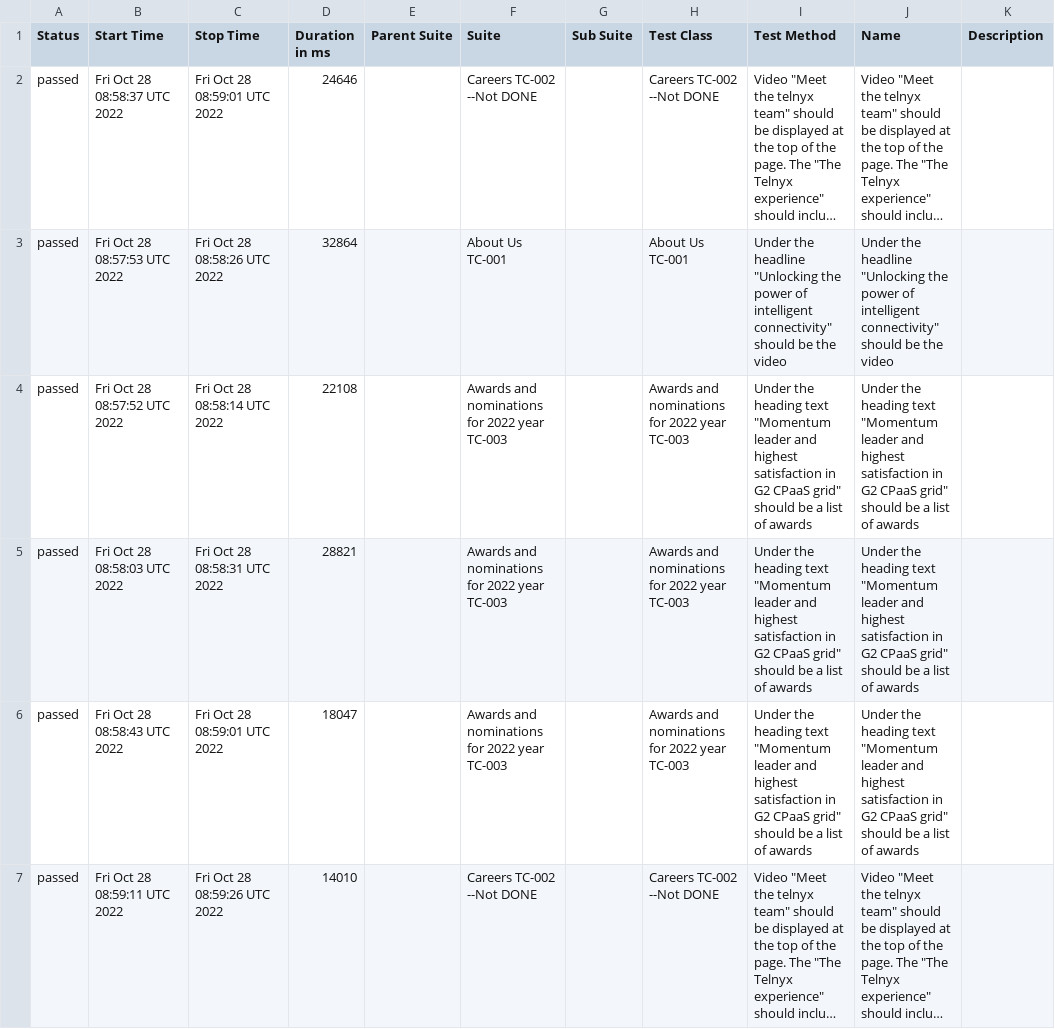
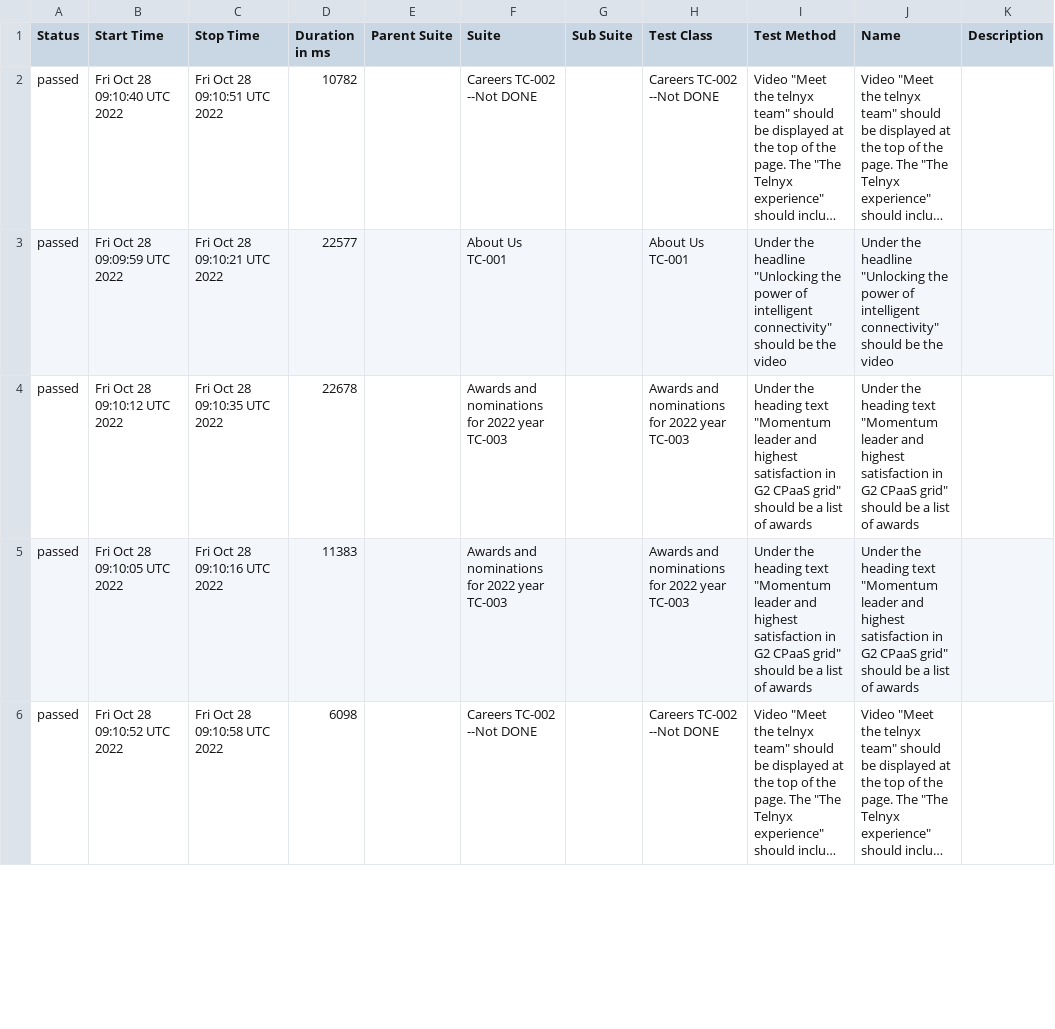
Before and after one commit to koddaks/webdriverio_docker_compose_ghAction, a CSV file: data/suites.csv, drawn as a sheet; only a part is shown; long unchanged cells end in …; removed rows and columns are numbered as before the commit, all else as after; the diff covers the shown part only; the diff names each change by its address in the sheet, - before the commit and + after, or states it on an @@ line.

```diff
--- a/data/suites.csv
+++ b/data/suites.csv
-B2 (Start Time): Fri Oct 28 08:58:37 UTC 2022
+B2 (Start Time): Fri Oct 28 09:10:40 UTC 2022
-C2 (Stop Time): Fri Oct 28 08:59:01 UTC 2022
+C2 (Stop Time): Fri Oct 28 09:10:51 UTC 2022
-D2 (Duration in ms): 24646
+D2 (Duration in ms): 10782
-B3 (Start Time): Fri Oct 28 08:57:53 UTC 2022
+B3 (Start Time): Fri Oct 28 09:09:59 UTC 2022
-C3 (Stop Time): Fri Oct 28 08:58:26 UTC 2022
+C3 (Stop Time): Fri Oct 28 09:10:21 UTC 2022
-D3 (Duration in ms): 32864
+D3 (Duration in ms): 22577
-row 4: passed | Fri Oct 28 08:57:52 UTC 2022 | Fri Oct 28 08:58:14 UTC 2022 | 22108 |  | Awards and nominations for 2022 year TC-003 |  | Awards and nominations for 2022 year TC-003 | Under the heading text "Momentum leader and highest satisfaction in G2 CPaaS grid" should be a list of awards | Under the heading text "Momentum leader and highest satisfaction in G2 CPaaS grid" should be a list of awards
-B4 (Start Time): Fri Oct 28 08:58:03 UTC 2022
+B4 (Start Time): Fri Oct 28 09:10:12 UTC 2022
-C4 (Stop Time): Fri Oct 28 08:58:31 UTC 2022
+C4 (Stop Time): Fri Oct 28 09:10:35 UTC 2022
-D4 (Duration in ms): 28821
+D4 (Duration in ms): 22678
-B5 (Start Time): Fri Oct 28 08:58:43 UTC 2022
+B5 (Start Time): Fri Oct 28 09:10:05 UTC 2022
-C5 (Stop Time): Fri Oct 28 08:59:01 UTC 2022
+C5 (Stop Time): Fri Oct 28 09:10:16 UTC 2022
-D5 (Duration in ms): 18047
+D5 (Duration in ms): 11383
-B6 (Start Time): Fri Oct 28 08:59:11 UTC 2022
+B6 (Start Time): Fri Oct 28 09:10:52 UTC 2022
-C6 (Stop Time): Fri Oct 28 08:59:26 UTC 2022
+C6 (Stop Time): Fri Oct 28 09:10:58 UTC 2022
-D6 (Duration in ms): 14010
+D6 (Duration in ms): 6098
```
Also changed, not shown: 2 added rows, 1 removed row and 6 edited cells elsewhere in this file, 32 other files.
